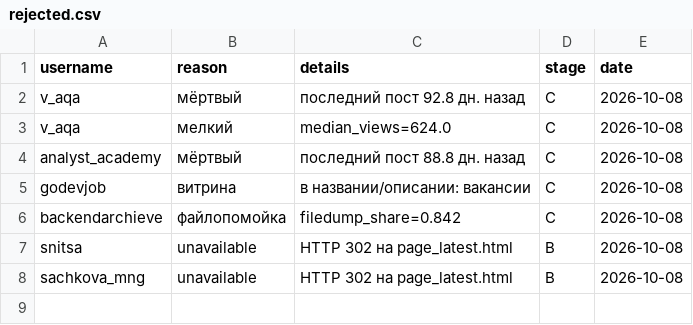
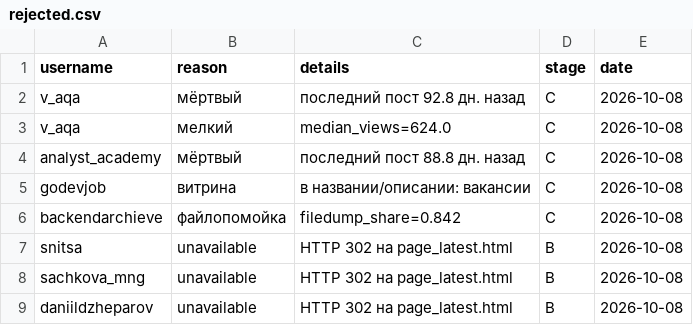
Before and after one commit to gneznamov-bot/-experts, a CSV file: data/rejected.csv, drawn as a sheet.

```diff
--- a/data/rejected.csv
+++ b/data/rejected.csv
@@ -8 +8,2 @@ snitsa,unavailable,HTTP 302 на page_latest.html,B,2026-10-08
 sachkova_mng,unavailable,HTTP 302 на page_latest.html,B,2026-10-08
+daniildzheparov,unavailable,HTTP 302 на page_latest.html,B,2026-10-08
```
Also changed, not shown: 28 other files.
